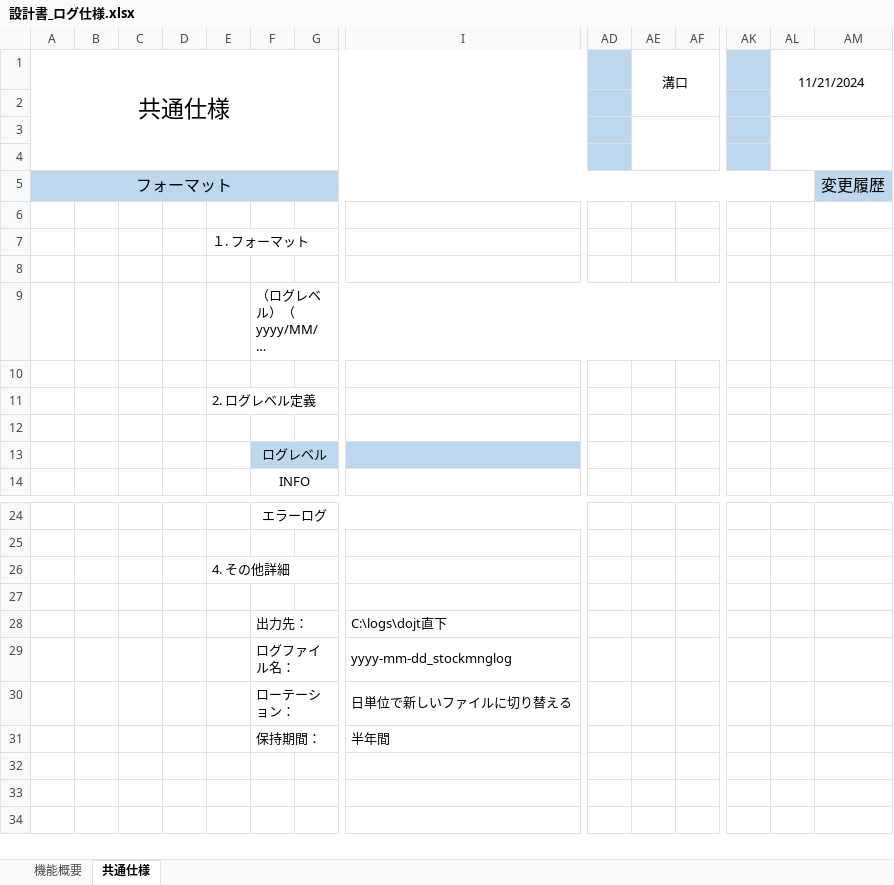
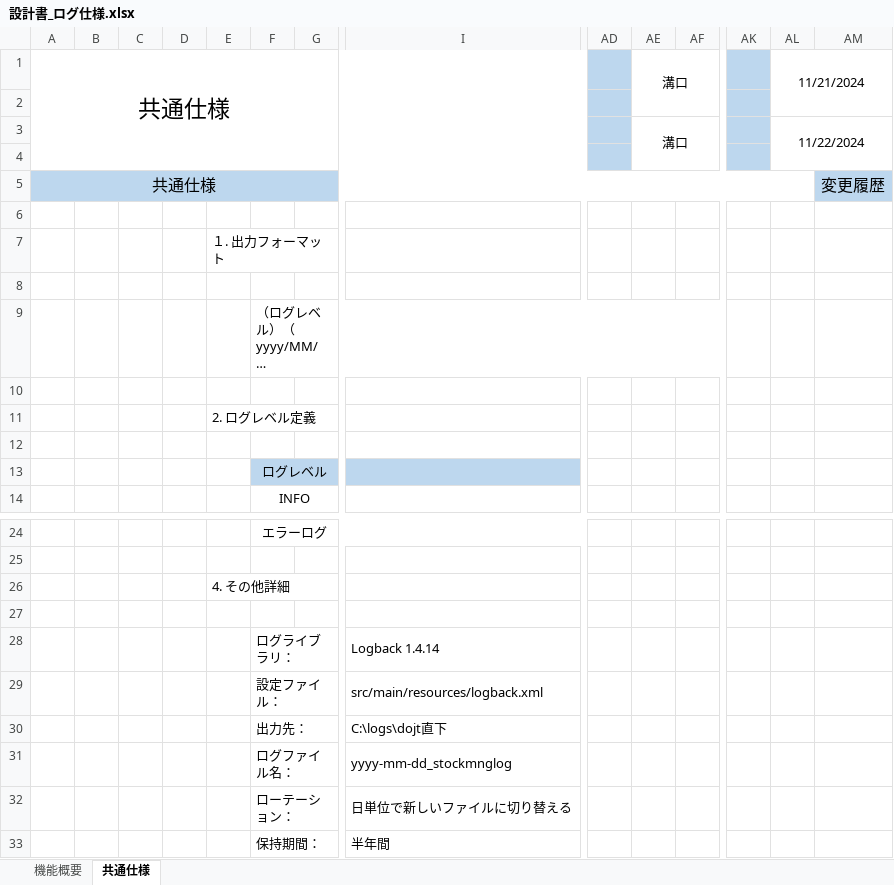
Before and after one commit to yamato-mizoguchi/digital-ojt-development-cause-DroneInventorySystem, an Excel workbook: docs/詳細設計書/設計書_ログ仕様.xlsx, sheet 共通仕様, drawn as a sheet; only a part is shown, gaps mark what is left out; long unchanged cells end in …; values as stored, in another font and other column widths than the file's, no borders; rows hold the shown columns only; the diff names each change by its address in the sheet, - before the commit and + after, or states it on an @@ line.

```diff
--- a/docs/詳細設計書/設計書_ログ仕様.xlsx (sheet 共通仕様)
+++ b/docs/詳細設計書/設計書_ログ仕様.xlsx (sheet 共通仕様)
-AE3: (empty)
+AE3: 溝口
-AL3: (empty)
+AL3: 11/22/2024
-A5: フォーマット
+A5: 共通仕様
-E7: １. フォーマット
+E7: １. 出力フォーマット
+row 28:  |  |  |  |  | ログライブラリ： |  | Logback 1.4.14
+row 29:  |  |  |  |  | 設定ファイル： |  | src/main/resources/logback.xml
```
Also changed, not shown: sheet 機能概要, docs/【DIGITAL OJT】WBS.xlsx, docs/詳細設計書/設計書_在庫一覧画面.xlsx.
